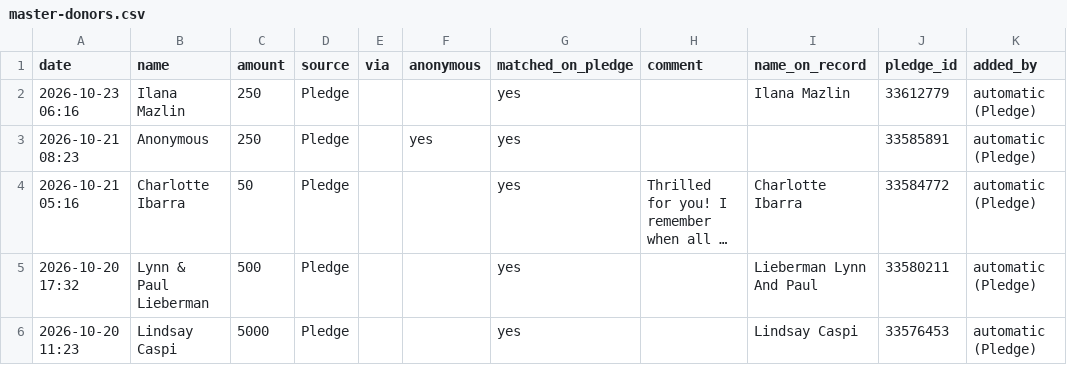
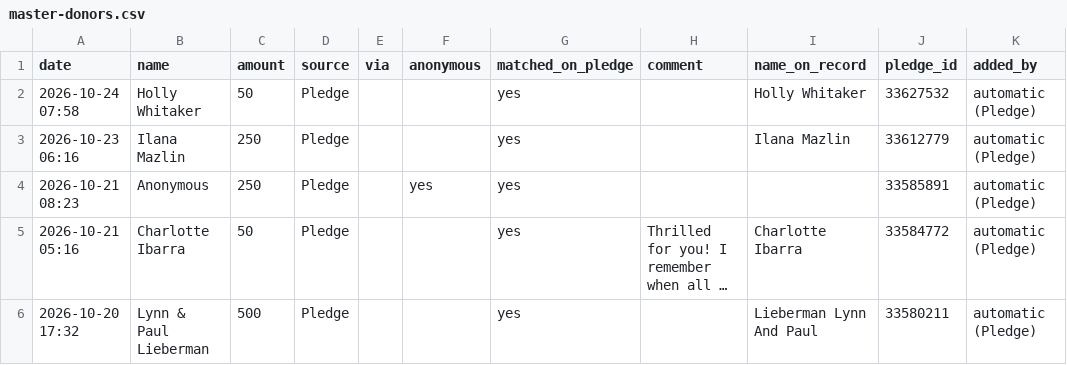
Before and after one commit to nirvanmullick/whatatrip-donor-wall, a CSV file: master-donors.csv, drawn as a sheet; only a part is shown; the shorter side is filled out with more unchanged rows; long unchanged cells end in ….

```diff
--- a/master-donors.csv
+++ b/master-donors.csv
@@ -1,2 +1,3 @@
 date,name,amount,source,via,anonymous,matched_on_pledge,comment,name_on_record,pledge_id,added_by
+2026-10-24 07:58,Holly Whitaker,50,Pledge,,,yes,,Holly Whitaker,33627532,automatic (Pledge)
 2026-10-23 06:16,Ilana Mazlin,250,Pledge,,,yes,,Ilana Mazlin,33612779,automatic (Pledge)
```
Also changed, not shown: 6 other files.
